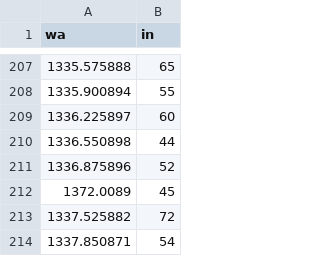
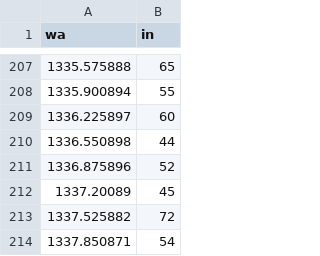
Before and after one commit to Enrico-Brugn/EB_Thesis, a CSV file: 4_Crystalline_properties/csv/s4_pl.csv, drawn as a sheet; only a part is shown, gaps mark what is left out.

Commit message:
fixed position error

```diff
--- a/4_Crystalline_properties/csv/s4_pl.csv
+++ b/4_Crystalline_properties/csv/s4_pl.csv
@@ -211,3 +211,3 @@
 1336.875896, 52
-1372.0089, 45
+1337.20089, 45
 1337.525882, 72
```
